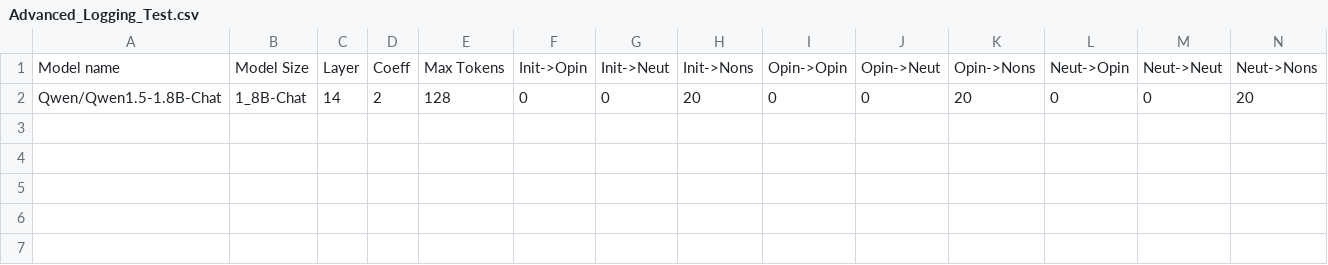
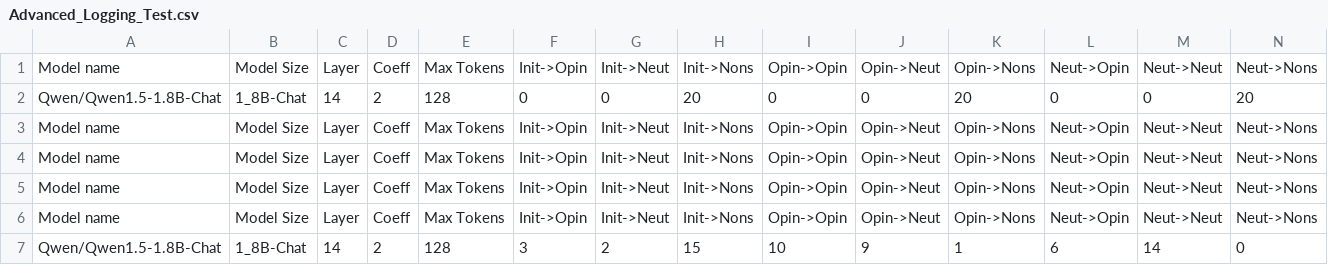
Before and after one commit to oninvis/Algoverse_Mech_Interp, a CSV file: experiments/farhan_logs/Advanced_Logging_Test.csv, drawn as a sheet.

Commit message:
fExperiment performed on Qwen/Qwen1.5-1.8B-Chat

```diff
--- a/experiments/farhan_logs/Advanced_Logging_Test.csv
+++ b/experiments/farhan_logs/Advanced_Logging_Test.csv
@@ -2 +2,6 @@ Model name,Model Size,Layer,Coeff,Max Tokens,Init->Opin,Init->Neut,Init->Nons,Op
 Qwen/Qwen1.5-1.8B-Chat,1_8B-Chat,14,2,128,0,0,20,0,0,20,0,0,20
+Model name,Model Size,Layer,Coeff,Max Tokens,Init->Opin,Init->Neut,Init->Nons,Opin->Opin,Opin->Neut,Opin->Nons,Neut->Opin,Neut->Neut,Neut->Nons
+Model name,Model Size,Layer,Coeff,Max Tokens,Init->Opin,Init->Neut,Init->Nons,Opin->Opin,Opin->Neut,Opin->Nons,Neut->Opin,Neut->Neut,Neut->Nons
+Model name,Model Size,Layer,Coeff,Max Tokens,Init->Opin,Init->Neut,Init->Nons,Opin->Opin,Opin->Neut,Opin->Nons,Neut->Opin,Neut->Neut,Neut->Nons
+Model name,Model Size,Layer,Coeff,Max Tokens,Init->Opin,Init->Neut,Init->Nons,Opin->Opin,Opin->Neut,Opin->Nons,Neut->Opin,Neut->Neut,Neut->Nons
+Qwen/Qwen1.5-1.8B-Chat,1_8B-Chat,14,2,128,3,2,15,10,9,1,6,14,0
```
Also changed, not shown: 18 other files.
